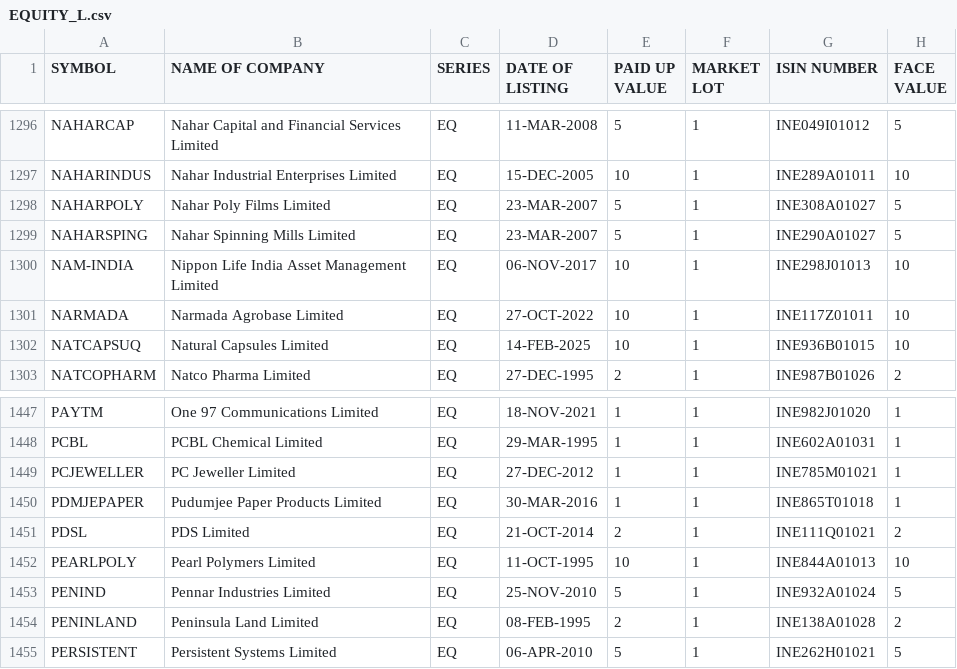
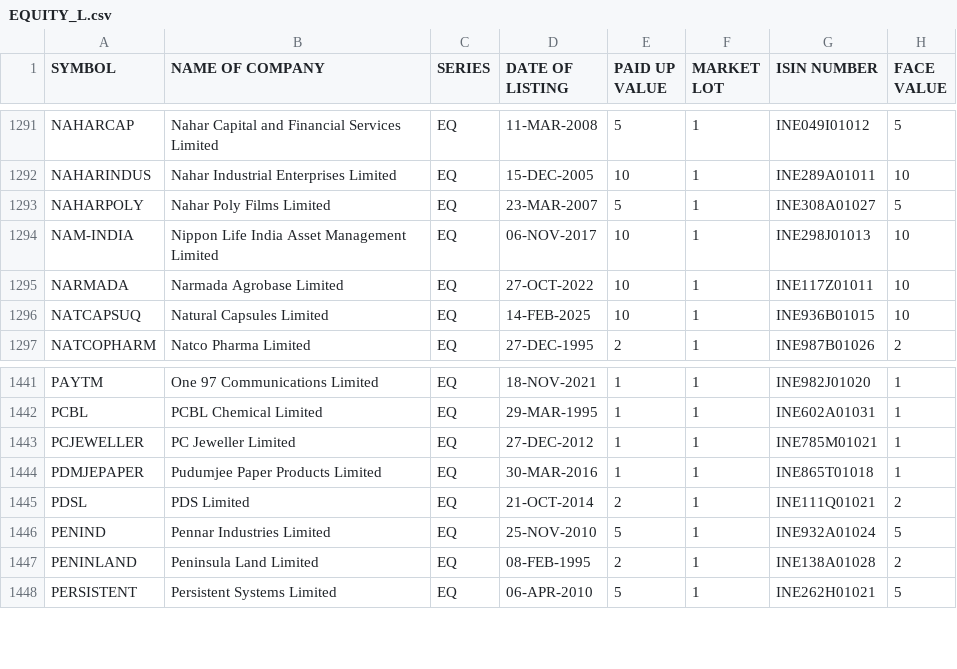
Before and after one commit to prayan2702/Streamlit_Momn_v13_Cached_DB, a CSV file: EQUITY_L.csv, drawn as a sheet; only a part is shown, gaps mark what is left out; the diff covers the shown part only.

```diff
--- a/EQUITY_L.csv
+++ b/EQUITY_L.csv
@@ -1298,3 +1293,2 @@ NAHARINDUS,Nahar Industrial Enterprises Limited,EQ,15-DEC-2005,10,1,INE289A01011
 NAHARPOLY,Nahar Poly Films Limited,EQ,23-MAR-2007,5,1,INE308A01027,5
-NAHARSPING,Nahar Spinning Mills Limited,EQ,23-MAR-2007,5,1,INE290A01027,5
 NAM-INDIA,Nippon Life India Asset Management Limited,EQ,06-NOV-2017,10,1,INE298J01013,10
@@ -1451,3 +1445,2 @@ PDMJEPAPER,Pudumjee Paper Products Limited,EQ,30-MAR-2016,1,1,INE865T01018,1
 PDSL,PDS Limited,EQ,21-OCT-2014,2,1,INE111Q01021,2
-PEARLPOLY,Pearl Polymers Limited,EQ,11-OCT-1995,10,1,INE844A01013,10
 PENIND,Pennar Industries Limited,EQ,25-NOV-2010,5,1,INE932A01024,5
```
Also changed, not shown: 5 removed rows elsewhere in this file.
